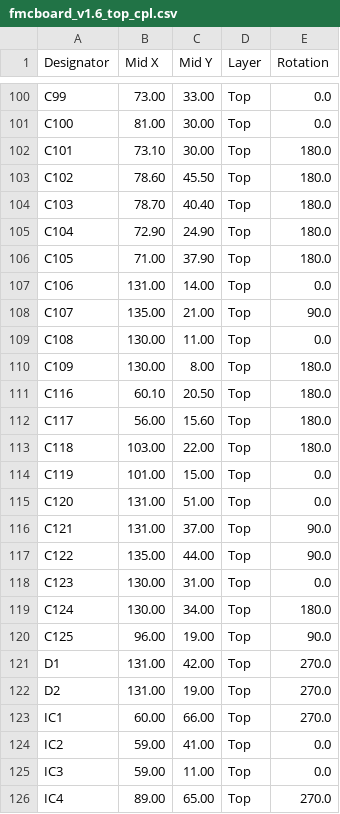
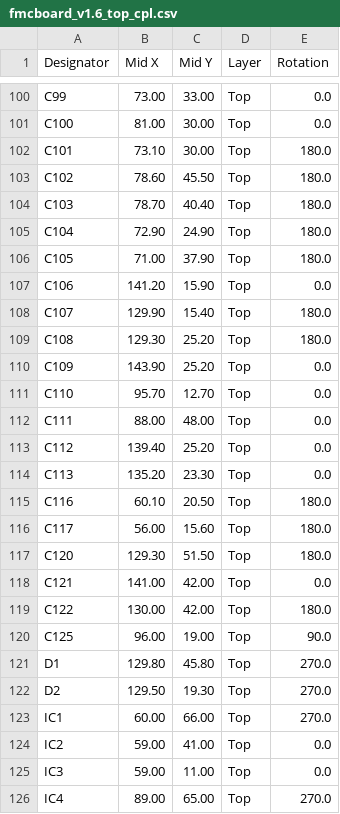
Before and after one commit to troycriss/LL10G_Cyclone10GX_1, a CSV file: fmcboard_eagle/fmcboard_v1.6_top_cpl.csv, drawn as a sheet; only a part is shown, gaps mark what is left out; the diff covers the shown part only.

```diff
--- a/fmcboard_eagle/fmcboard_v1.6_top_cpl.csv
+++ b/fmcboard_eagle/fmcboard_v1.6_top_cpl.csv
@@ -106,18 +106,18 @@ C104,72.90,24.90,Top,180.0
 C105,71.00,37.90,Top,180.0
-C106,131.00,14.00,Top,0.0
-C107,135.00,21.00,Top,90.0
-C108,130.00,11.00,Top,0.0
-C109,130.00, 8.00,Top,180.0
+C106,141.20,15.90,Top,0.0
+C107,129.90,15.40,Top,180.0
+C108,129.30,25.20,Top,180.0
+C109,143.90,25.20,Top,0.0
+C110,95.70,12.70,Top,0.0
+C111,88.00,48.00,Top,0.0
+C112,139.40,25.20,Top,0.0
+C113,135.20,23.30,Top,0.0
 C116,60.10,20.50,Top,180.0
 C117,56.00,15.60,Top,180.0
-C118,103.00,22.00,Top,180.0
-C119,101.00,15.00,Top,0.0
-C120,131.00,51.00,Top,0.0
-C121,131.00,37.00,Top,90.0
-C122,135.00,44.00,Top,90.0
-C123,130.00,31.00,Top,0.0
-C124,130.00,34.00,Top,180.0
+C120,129.30,51.50,Top,180.0
+C121,141.00,42.00,Top,0.0
+C122,130.00,42.00,Top,180.0
 C125,96.00,19.00,Top,90.0
-D1,131.00,42.00,Top,270.0
-D2,131.00,19.00,Top,270.0
+D1,129.80,45.80,Top,270.0
+D2,129.50,19.30,Top,270.0
 IC1,60.00,66.00,Top,270.0
```
Also changed, not shown: 1 removed row and 70 edited cells elsewhere in this file, fmcboard_eagle/fmcboard_v1.6_top_bom.csv, 1 other file.
